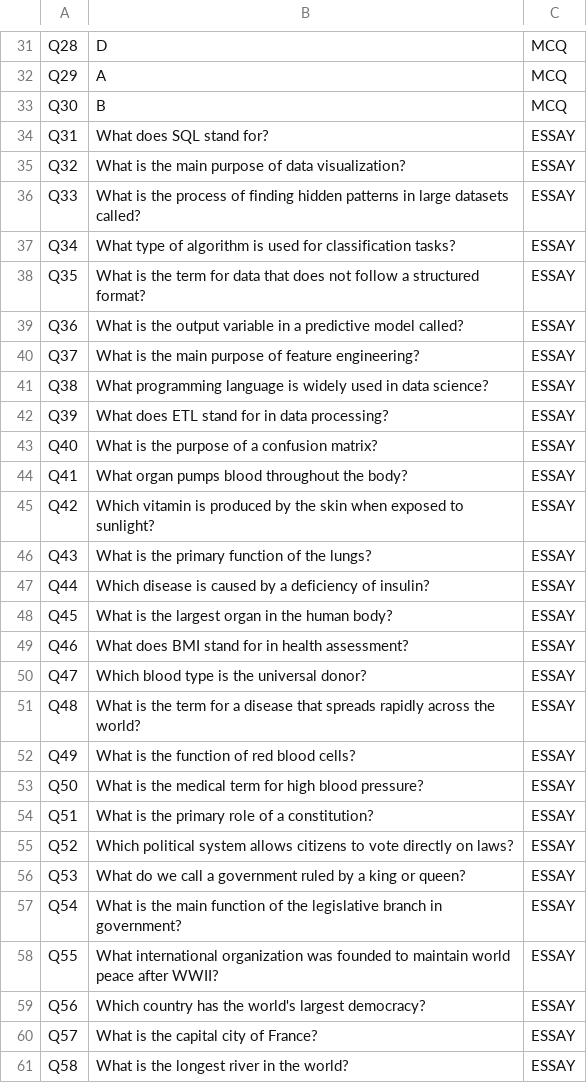
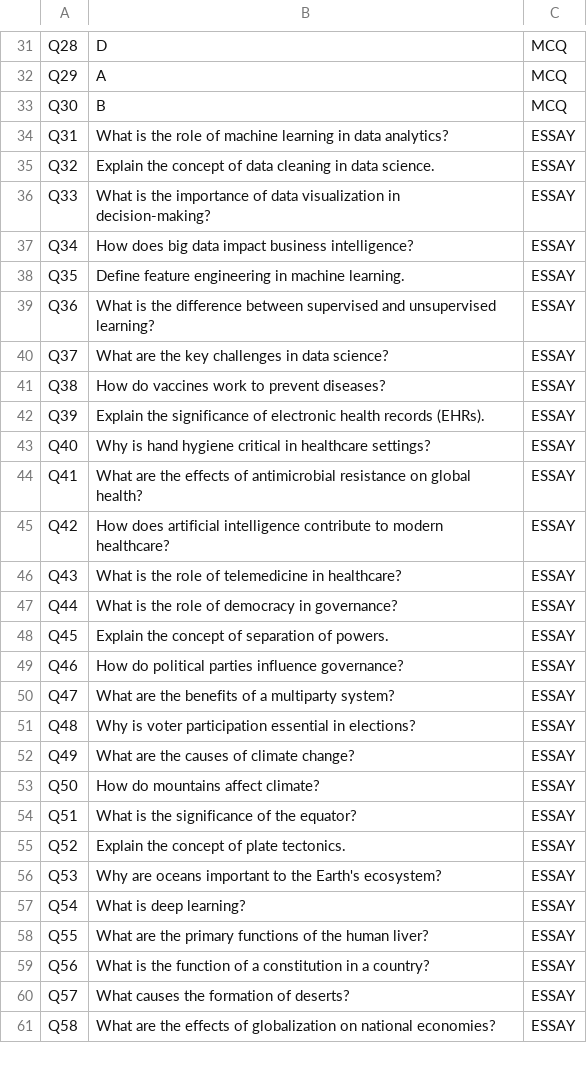
Before and after one commit to Datafyde/Automatic-Grading-System-with-NLP-for-Essay-Questions, a CSV file: CSV files/questions (not to be submitted).csv, drawn as a sheet; only a part is shown, gaps mark what is left out; the diff covers the shown part only.

Commit message:
Updated questions

```diff
--- a/CSV files/questions (not to be submitted).csv
+++ b/CSV files/questions (not to be submitted).csv
@@ -33,29 +33,29 @@ Q29,A,MCQ
 Q30,B,MCQ
-Q31,What does SQL stand for?,ESSAY
-Q32,What is the main purpose of data visualization?,ESSAY
-Q33,What is the process of finding hidden patterns in large datasets called?,ESSAY
-Q34,What type of algorithm is used for classification tasks?,ESSAY
-Q35,What is the term for data that does not follow a structured format?,ESSAY
-Q36,What is the output variable in a predictive model called?,ESSAY
-Q37,What is the main purpose of feature engineering?,ESSAY
-Q38,What programming language is widely used in data science?,ESSAY
-Q39,What does ETL stand for in data processing?,ESSAY
-Q40,What is the purpose of a confusion matrix?,ESSAY
-Q41,What organ pumps blood throughout the body?,ESSAY
-Q42,Which vitamin is produced by the skin when exposed to sunlight?,ESSAY
-Q43,What is the primary function of the lungs?,ESSAY
-Q44,Which disease is caused by a deficiency of insulin?,ESSAY
-Q45,What is the largest organ in the human body?,ESSAY
-Q46,What does BMI stand for in health assessment?,ESSAY
-Q47,Which blood type is the universal donor?,ESSAY
-Q48,What is the term for a disease that spreads rapidly across the world?,ESSAY
-Q49,What is the function of red blood cells?,ESSAY
-Q50,What is the medical term for high blood pressure?,ESSAY
-Q51,What is the primary role of a constitution?,ESSAY
-Q52,Which political system allows citizens to vote directly on laws?,ESSAY
-Q53,What do we call a government ruled by a king or queen?,ESSAY
-Q54,What is the main function of the legislative branch in government?,ESSAY
-Q55,What international organization was founded to maintain world peace after WWII?,ESSAY
-Q56,Which country has the world's largest democracy?,ESSAY
-Q57,What is the capital city of France?,ESSAY
-Q58,What is the longest river in the world?,ESSAY
+Q31,What is the role of machine learning in data analytics?,ESSAY
+Q32,Explain the concept of data cleaning in data science.,ESSAY
+Q33,What is the importance of data visualization in decision-making?,ESSAY
+Q34,How does big data impact business intelligence?,ESSAY
+Q35,Define feature engineering in machine learning.,ESSAY
+Q36,What is the difference between supervised and unsupervised learning?,ESSAY
+Q37,What are the key challenges in data science?,ESSAY
+Q38,How do vaccines work to prevent diseases?,ESSAY
+Q39,Explain the significance of electronic health records (EHRs).,ESSAY
+Q40,Why is hand hygiene critical in healthcare settings?,ESSAY
+Q41,What are the effects of antimicrobial resistance on global health?,ESSAY
+Q42,How does artificial intelligence contribute to modern healthcare?,ESSAY
+Q43,What is the role of telemedicine in healthcare?,ESSAY
+Q44,What is the role of democracy in governance?,ESSAY
+Q45,Explain the concept of separation of powers.,ESSAY
+Q46,How do political parties influence governance?,ESSAY
+Q47,What are the benefits of a multiparty system?,ESSAY
+Q48,Why is voter participation essential in elections?,ESSAY
+Q49,What are the causes of climate change?,ESSAY
+Q50,How do mountains affect climate?,ESSAY
+Q51,What is the significance of the equator?,ESSAY
+Q52,Explain the concept of plate tectonics.,ESSAY
+Q53,Why are oceans important to the Earth's ecosystem?,ESSAY
+Q54,What is deep learning?,ESSAY
+Q55,What are the primary functions of the human liver?,ESSAY
+Q56,What is the function of a constitution in a country?,ESSAY
+Q57,What causes the formation of deserts?,ESSAY
+Q58,What are the effects of globalization on national economies?,ESSAY
```
Also changed, not shown: 2 edited cells elsewhere in this file, 3 other files.
